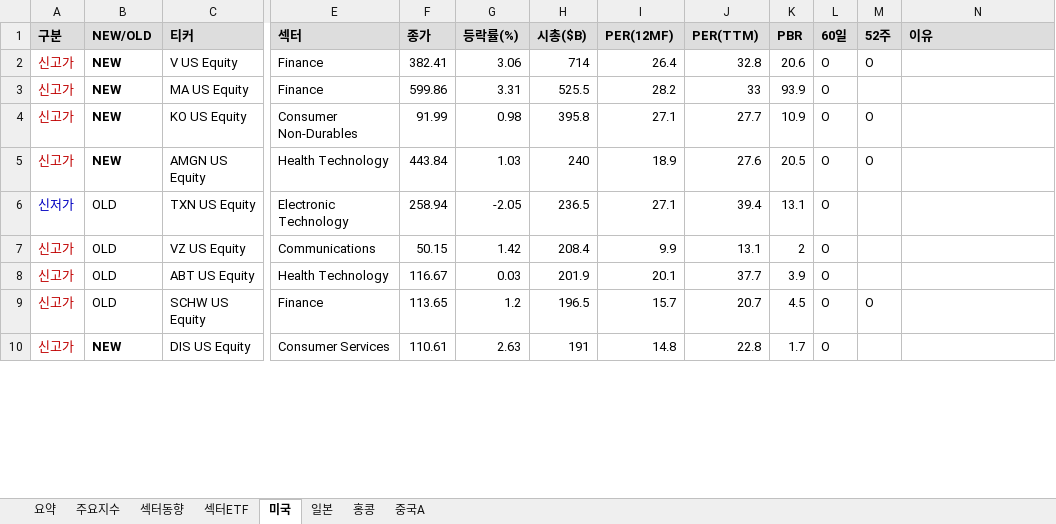
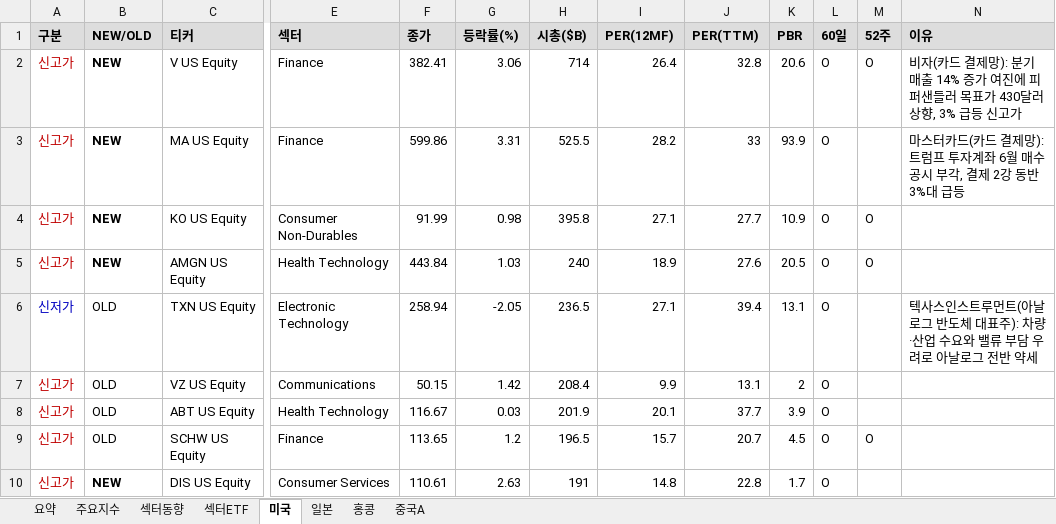
Before and after one commit to cm1n/highlowscreen, an Excel workbook: 신고신저가_20260825.xlsx, sheet 미국, drawn as a sheet; only a part is shown, gaps mark what is left out; values as stored, in another font and other column widths than the file's, no borders; the diff covers the shown part only; the diff names each change by its address in the sheet, - before the commit and + after, or states it on an @@ line.

```diff
--- a/신고신저가_20260825.xlsx (sheet 미국)
+++ b/신고신저가_20260825.xlsx (sheet 미국)
-N2 (이유): (empty)
+N2 (이유): 비자(카드 결제망): 분기 매출 14% 증가 여진에 피퍼샌들러 목표가 430달러 상향, 3% 급등 신고가
-N3 (이유): (empty)
+N3 (이유): 마스터카드(카드 결제망): 트럼프 투자계좌 6월 매수 공시 부각, 결제 2강 동반 3%대 급등
-N6 (이유): (empty)
+N6 (이유): 텍사스인스트루먼트(아날로그 반도체 대표주): 차량·산업 수요와 밸류 부담 우려로 아날로그 전반 약세
```
Also changed, not shown: 20 edited cells elsewhere in this sheet, sheet 중국A, sheet 요약, sheet 홍콩, sheet 섹터ETF, sheet 일본, 1 other file.
